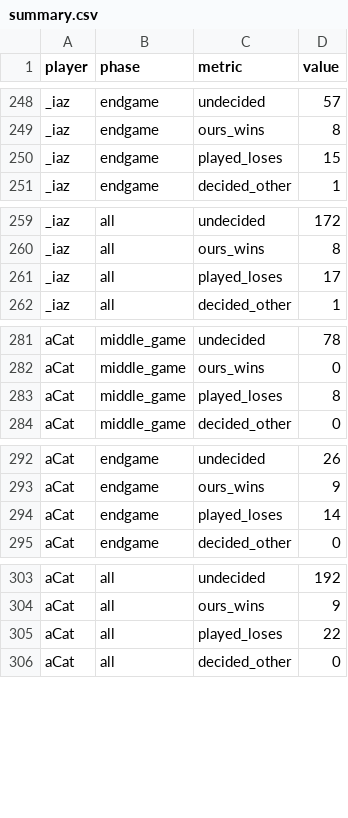
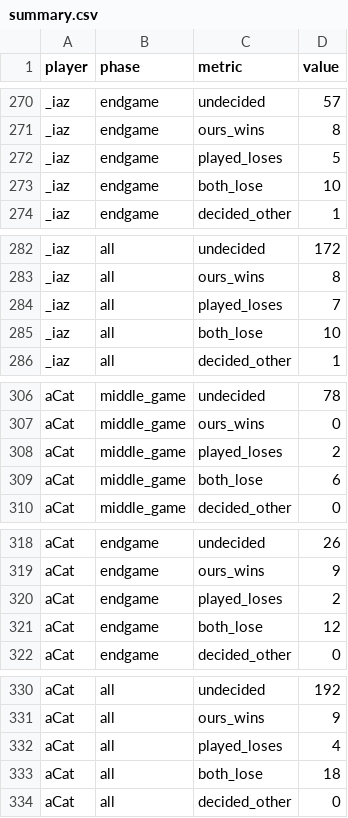
Before and after one commit to Arthur-Vat/codingame-bots, a CSV file: games/ice-and-fire/research/codingame/2026-11-06-v014-judge/summary.csv, drawn as a sheet; only a part is shown, gaps mark what is left out; the diff covers the shown part only.

```diff
--- a/games/ice-and-fire/research/codingame/2026-11-06-v014-judge/summary.csv
+++ b/games/ice-and-fire/research/codingame/2026-11-06-v014-judge/summary.csv
@@ -249,3 +271,4 @@ _iaz,endgame,undecided,57
 _iaz,endgame,ours_wins,8
-_iaz,endgame,played_loses,15
+_iaz,endgame,played_loses,5
+_iaz,endgame,both_lose,10
 _iaz,endgame,decided_other,1
@@ -260,3 +283,4 @@ _iaz,all,undecided,172
 _iaz,all,ours_wins,8
-_iaz,all,played_loses,17
+_iaz,all,played_loses,7
+_iaz,all,both_lose,10
 _iaz,all,decided_other,1
@@ -282,3 +307,4 @@ aCat,middle_game,undecided,78
 aCat,middle_game,ours_wins,0
-aCat,middle_game,played_loses,8
+aCat,middle_game,played_loses,2
+aCat,middle_game,both_lose,6
 aCat,middle_game,decided_other,0
@@ -293,3 +319,4 @@ aCat,endgame,undecided,26
 aCat,endgame,ours_wins,9
-aCat,endgame,played_loses,14
+aCat,endgame,played_loses,2
+aCat,endgame,both_lose,12
 aCat,endgame,decided_other,0
@@ -304,3 +331,4 @@ aCat,all,undecided,192
 aCat,all,ours_wins,9
-aCat,all,played_loses,22
+aCat,all,played_loses,4
+aCat,all,both_lose,18
 aCat,all,decided_other,0
```
Also changed, not shown: 35 added rows and 17 edited cells elsewhere in this file, games/ice-and-fire/research/codingame/2026-11-06-v014-judge/judgements.csv, 7 other files.
